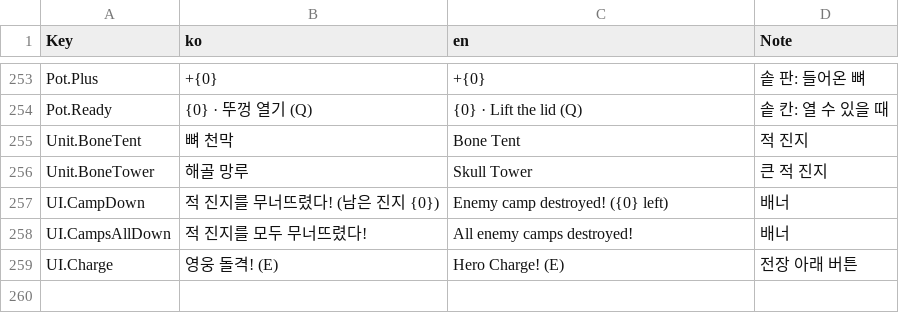
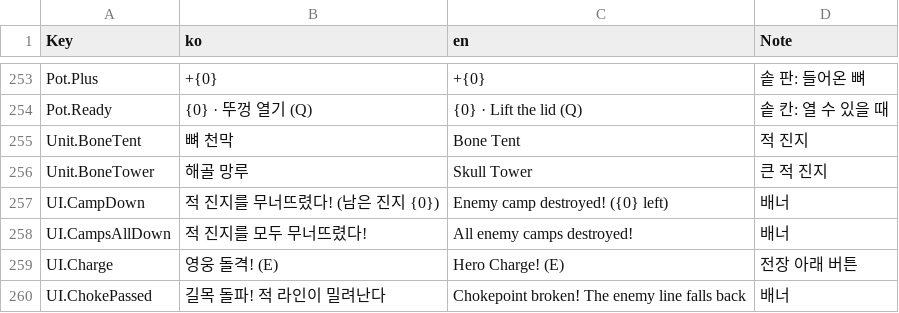
Before and after one commit to YooJaeJun/YJJWave, a CSV file: Content/YJJWave/Data/Localization.csv, drawn as a sheet; only a part is shown, gaps mark what is left out.

```diff
--- a/Content/YJJWave/Data/Localization.csv
+++ b/Content/YJJWave/Data/Localization.csv
@@ -259 +259,2 @@ UI.CampsAllDown,적 진지를 모두 무너뜨렸다!,All enemy camps destroyed!
 UI.Charge,영웅 돌격! (E),Hero Charge! (E),전장 아래 버튼
+UI.ChokePassed,길목 돌파! 적 라인이 밀려난다,Chokepoint broken! The enemy line falls back,배너
```
Also changed, not shown: Content/YJJWave/Data/Tuning.csv, Content/YJJWave/Data/UILayout.csv, 10 other files.
